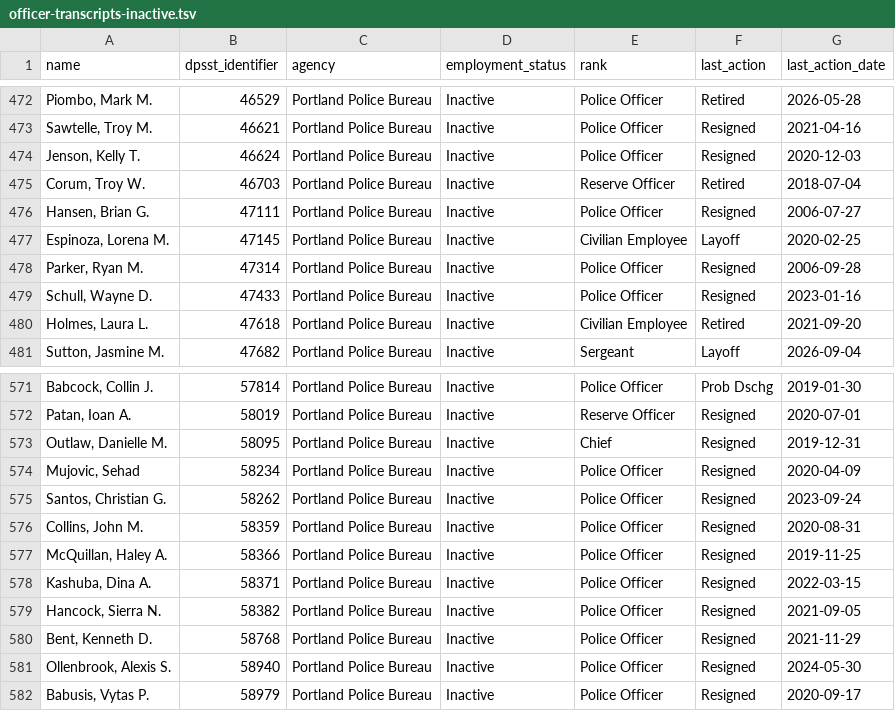
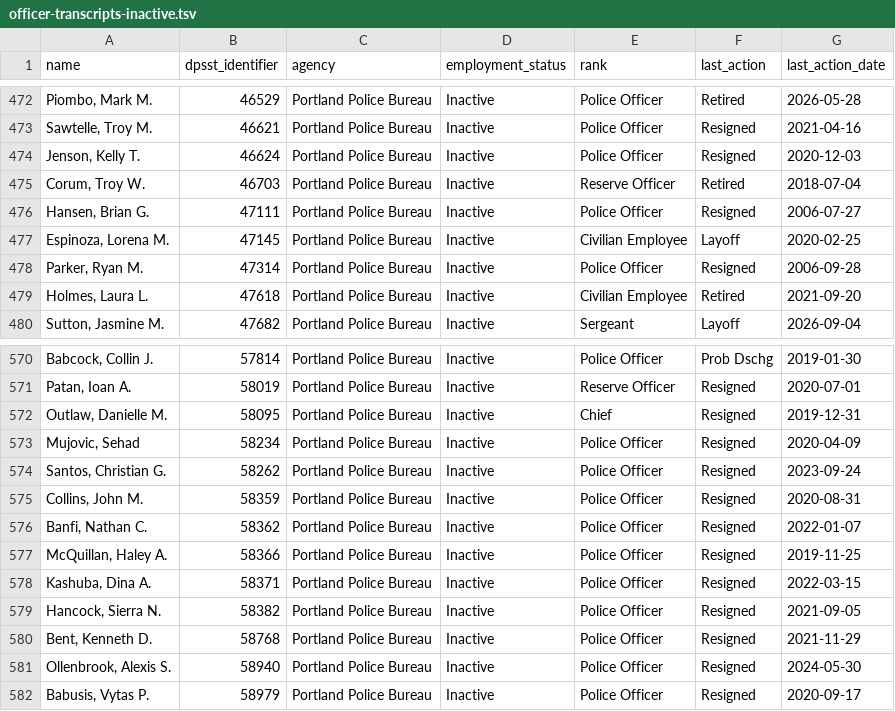
Before and after one commit to PDX-Police-Accountability/dpsst-data, a TSV file: officers/summary/officer-transcripts-inactive.tsv, drawn as a sheet; only a part is shown, gaps mark what is left out.

```diff
--- a/officers/summary/officer-transcripts-inactive.tsv
+++ b/officers/summary/officer-transcripts-inactive.tsv
@@ -478,3 +478,2 @@ Espinoza, Lorena M.	47145	Portland Police Bureau	Inactive	Civilian Employee	Layo
 Parker, Ryan M.	47314	Portland Police Bureau	Inactive	Police Officer	Resigned	2006-09-28
-Schull, Wayne D.	47433	Portland Police Bureau	Inactive	Police Officer	Resigned	2023-01-16
 Holmes, Laura L.	47618	Portland Police Bureau	Inactive	Civilian Employee	Retired	2021-09-20
@@ -576,2 +575,3 @@ Santos, Christian G.	58262	Portland Police Bureau	Inactive	Police Officer	Resign
 Collins, John M.	58359	Portland Police Bureau	Inactive	Police Officer	Resigned	2020-08-31
+Banfi, Nathan C.	58362	Portland Police Bureau	Inactive	Police Officer	Resigned	2022-01-07
 McQuillan, Haley A.	58366	Portland Police Bureau	Inactive	Police Officer	Resigned	2019-11-25
```
Also changed, not shown: officers/summary/officer-transcripts.tsv, 16 other files.
